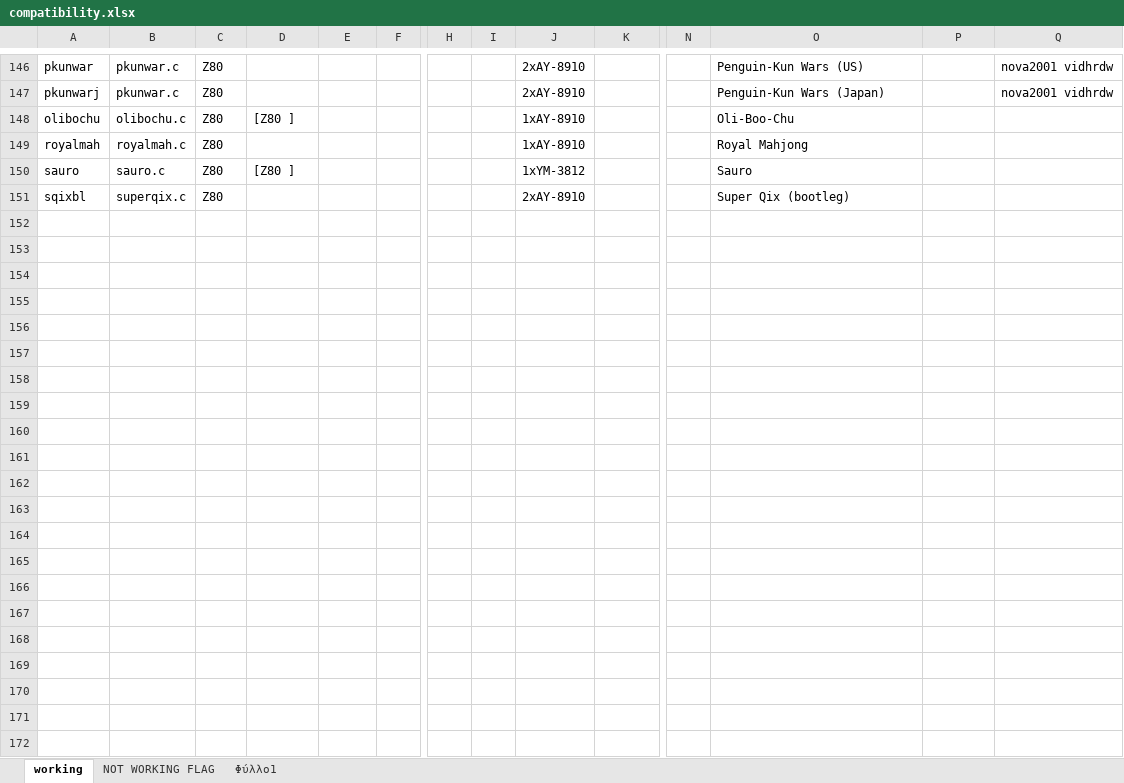
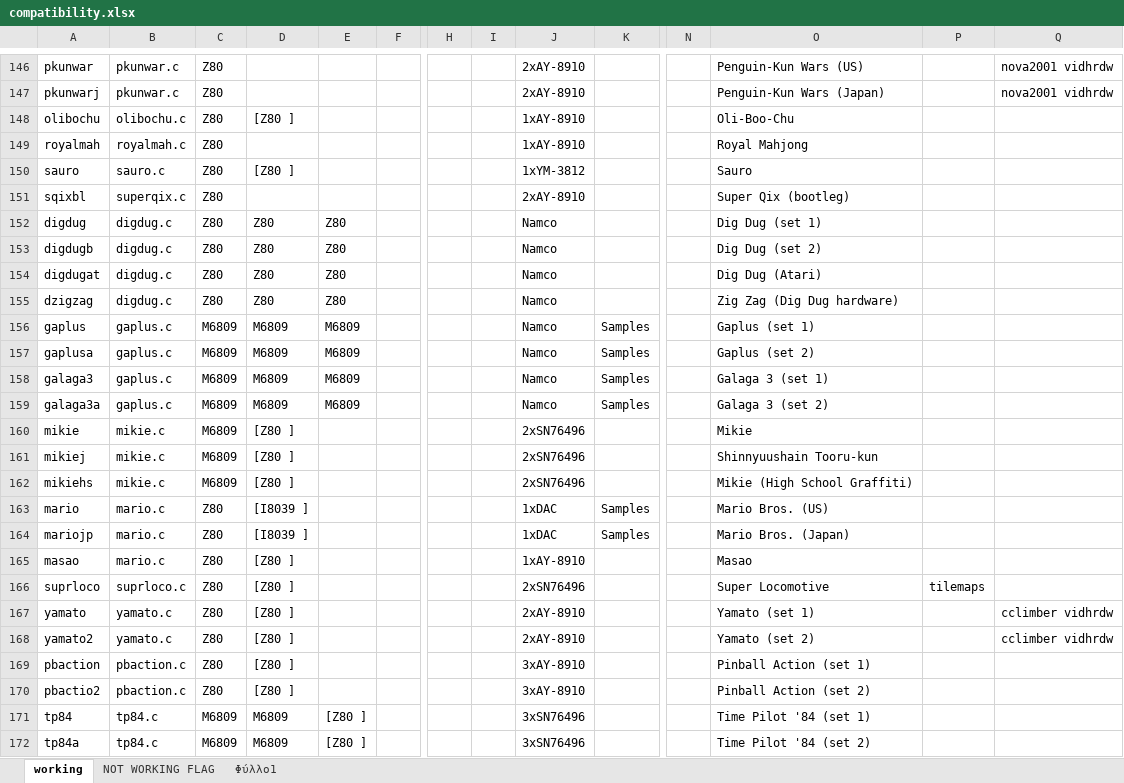
Before and after one commit to georgemoralis/arcadeflex-037b7, an Excel workbook: compatibility.xlsx, sheet working, drawn as a sheet; only a part is shown, gaps mark what is left out; values as stored, in another font and other column widths than the file's, no borders; rows hold the shown columns only; the diff names each change by its address in the sheet, - before the commit and + after, or states it on an @@ line.

Commit message:
added yamato driver

```diff
--- a/compatibility.xlsx (sheet working)
+++ b/compatibility.xlsx (sheet working)
+row 152: digdug | digdug.c | Z80 | Z80 | Z80 |  |  |  | Namco |  |  | Dig Dug (set 1)
+row 153: digdugb | digdug.c | Z80 | Z80 | Z80 |  |  |  | Namco |  |  | Dig Dug (set 2)
+row 154: digdugat | digdug.c | Z80 | Z80 | Z80 |  |  |  | Namco |  |  | Dig Dug (Atari)
+row 155: dzigzag | digdug.c | Z80 | Z80 | Z80 |  |  |  | Namco |  |  | Zig Zag (Dig Dug hardware)
+row 156: gaplus | gaplus.c | M6809 | M6809 | M6809 |  |  |  | Namco | Samples |  | Gaplus (set 1)
+row 157: gaplusa | gaplus.c | M6809 | M6809 | M6809 |  |  |  | Namco | Samples |  | Gaplus (set 2)
+row 158: galaga3 | gaplus.c | M6809 | M6809 | M6809 |  |  |  | Namco | Samples |  | Galaga 3 (set 1)
+row 159: galaga3a | gaplus.c | M6809 | M6809 | M6809 |  |  |  | Namco | Samples |  | Galaga 3 (set 2)
+row 160: mikie | mikie.c | M6809 | [Z80 ] |  |  |  |  | 2xSN76496 |  |  | Mikie
+row 161: mikiej | mikie.c | M6809 | [Z80 ] |  |  |  |  | 2xSN76496 |  |  | Shinnyuushain Tooru-kun
+row 162: mikiehs | mikie.c | M6809 | [Z80 ] |  |  |  |  | 2xSN76496 |  |  | Mikie (High School Graffiti)
+row 163: mario | mario.c | Z80 | [I8039 ] |  |  |  |  | 1xDAC | Samples |  | Mario Bros. (US)
+row 164: mariojp | mario.c | Z80 | [I8039 ] |  |  |  |  | 1xDAC | Samples |  | Mario Bros. (Japan)
+row 165: masao | mario.c | Z80 | [Z80 ] |  |  |  |  | 1xAY-8910 |  |  | Masao
+row 166: suprloco | suprloco.c | Z80 | [Z80 ] |  |  |  |  | 2xSN76496 |  |  | Super Locomotive | tilemaps
+row 167: yamato | yamato.c | Z80 | [Z80 ] |  |  |  |  | 2xAY-8910 |  |  | Yamato (set 1) |  | cclimber vidhrdw
+row 168: yamato2 | yamato.c | Z80 | [Z80 ] |  |  |  |  | 2xAY-8910 |  |  | Yamato (set 2) |  | cclimber vidhrdw
+row 169: pbaction | pbaction.c | Z80 | [Z80 ] |  |  |  |  | 3xAY-8910 |  |  | Pinball Action (set 1)
+row 170: pbactio2 | pbaction.c | Z80 | [Z80 ] |  |  |  |  | 3xAY-8910 |  |  | Pinball Action (set 2)
+row 171: tp84 | tp84.c | M6809 | M6809 | [Z80 ] |  |  |  | 3xSN76496 |  |  | Time Pilot '84 (set 1)
+row 172: tp84a | tp84.c | M6809 | M6809 | [Z80 ] |  |  |  | 3xSN76496 |  |  | Time Pilot '84 (set 2)
```
Also changed, not shown: sheet Φύλλο1, 4 other files.
